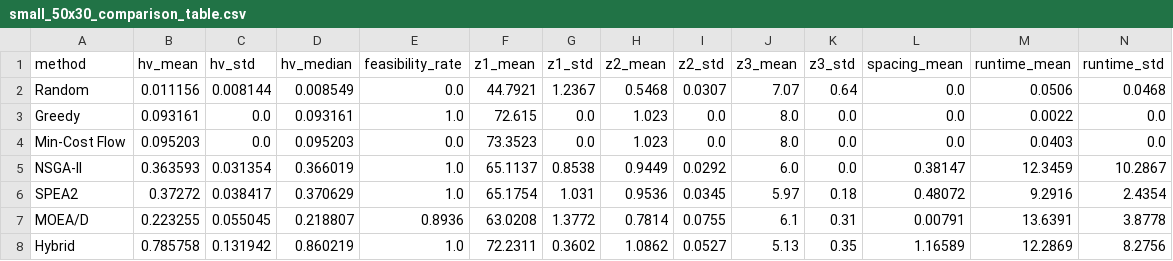
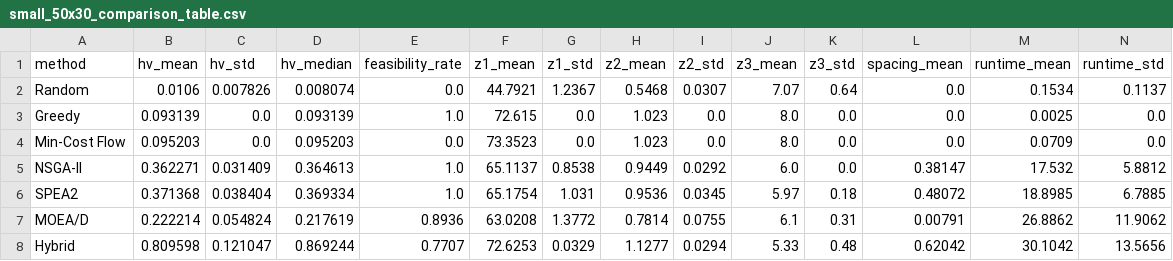
Before and after one commit to d-mahi14/ot-mini-proj, a CSV file: figures/small_50x30_comparison_table.csv, drawn as a sheet; only a part is shown; the diff covers the shown part only; the diff names each change by its address in the sheet, - before the commit and + after, or states it on an @@ line.

```diff
--- a/figures/small_50x30_comparison_table.csv
+++ b/figures/small_50x30_comparison_table.csv
-B2 (hv_mean): 0.011156
+B2 (hv_mean): 0.0106
-C2 (hv_std): 0.008144
+C2 (hv_std): 0.007826
-D2 (hv_median): 0.008549
+D2 (hv_median): 0.008074
-M2 (runtime_mean): 0.0506
+M2 (runtime_mean): 0.1534
-N2 (runtime_std): 0.0468
+N2 (runtime_std): 0.1137
-B3 (hv_mean): 0.093161
+B3 (hv_mean): 0.093139
-D3 (hv_median): 0.093161
+D3 (hv_median): 0.093139
-M3 (runtime_mean): 0.0022
+M3 (runtime_mean): 0.0025
-M4 (runtime_mean): 0.0403
+M4 (runtime_mean): 0.0709
-B5 (hv_mean): 0.363593
+B5 (hv_mean): 0.362271
-C5 (hv_std): 0.031354
+C5 (hv_std): 0.031409
-D5 (hv_median): 0.366019
+D5 (hv_median): 0.364613
-M5 (runtime_mean): 12.3459
+M5 (runtime_mean): 17.532
-N5 (runtime_std): 10.2867
+N5 (runtime_std): 5.8812
-B6 (hv_mean): 0.37272
+B6 (hv_mean): 0.371368
-C6 (hv_std): 0.038417
+C6 (hv_std): 0.038404
-D6 (hv_median): 0.370629
+D6 (hv_median): 0.369334
-M6 (runtime_mean): 9.2916
+M6 (runtime_mean): 18.8985
-N6 (runtime_std): 2.4354
+N6 (runtime_std): 6.7885
-B7 (hv_mean): 0.223255
+B7 (hv_mean): 0.222214
-C7 (hv_std): 0.055045
+C7 (hv_std): 0.054824
-D7 (hv_median): 0.218807
+D7 (hv_median): 0.217619
-M7 (runtime_mean): 13.6391
+M7 (runtime_mean): 26.8862
-N7 (runtime_std): 3.8778
+N7 (runtime_std): 11.9062
-B8 (hv_mean): 0.785758
+B8 (hv_mean): 0.809598
-C8 (hv_std): 0.131942
+C8 (hv_std): 0.121047
-D8 (hv_median): 0.860219
+D8 (hv_median): 0.869244
-E8 (feasibility_rate): 1.0
+E8 (feasibility_rate): 0.7707
-F8 (z1_mean): 72.2311
+F8 (z1_mean): 72.6253
-G8 (z1_std): 0.3602
+G8 (z1_std): 0.0329
-H8 (z2_mean): 1.0862
+H8 (z2_mean): 1.1277
-I8 (z2_std): 0.0527
+I8 (z2_std): 0.0294
-J8 (z3_mean): 5.13
+J8 (z3_mean): 5.33
-K8 (z3_std): 0.35
+K8 (z3_std): 0.48
-L8 (spacing_mean): 1.16589
+L8 (spacing_mean): 0.62042
-M8 (runtime_mean): 12.2869
+M8 (runtime_mean): 30.1042
-N8 (runtime_std): 8.2756
+N8 (runtime_std): 13.5656
```
Also changed, not shown: 1 edited cell elsewhere in this file, results/small_50x30_comparison_table.csv, results/small_50x30_runs.csv, 12 other files.
